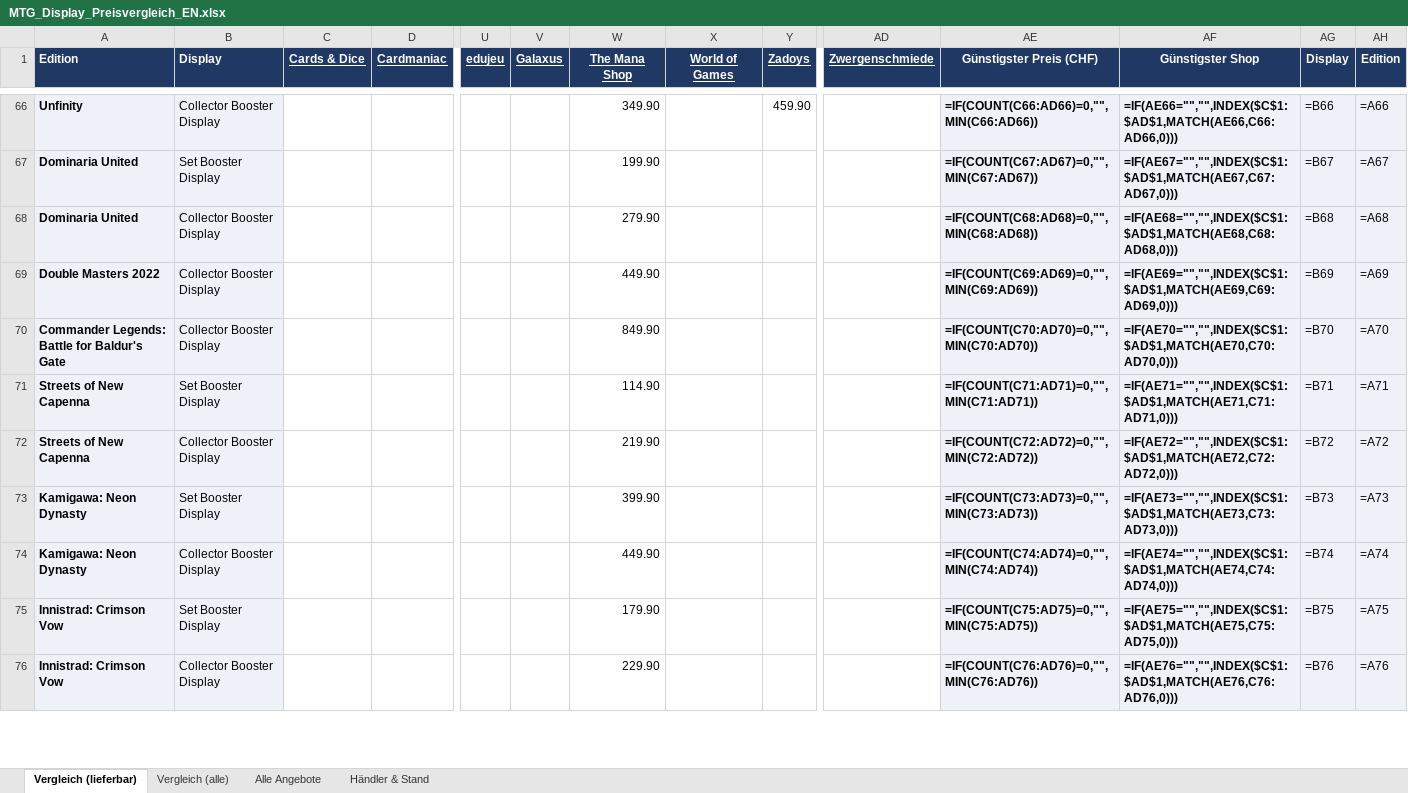
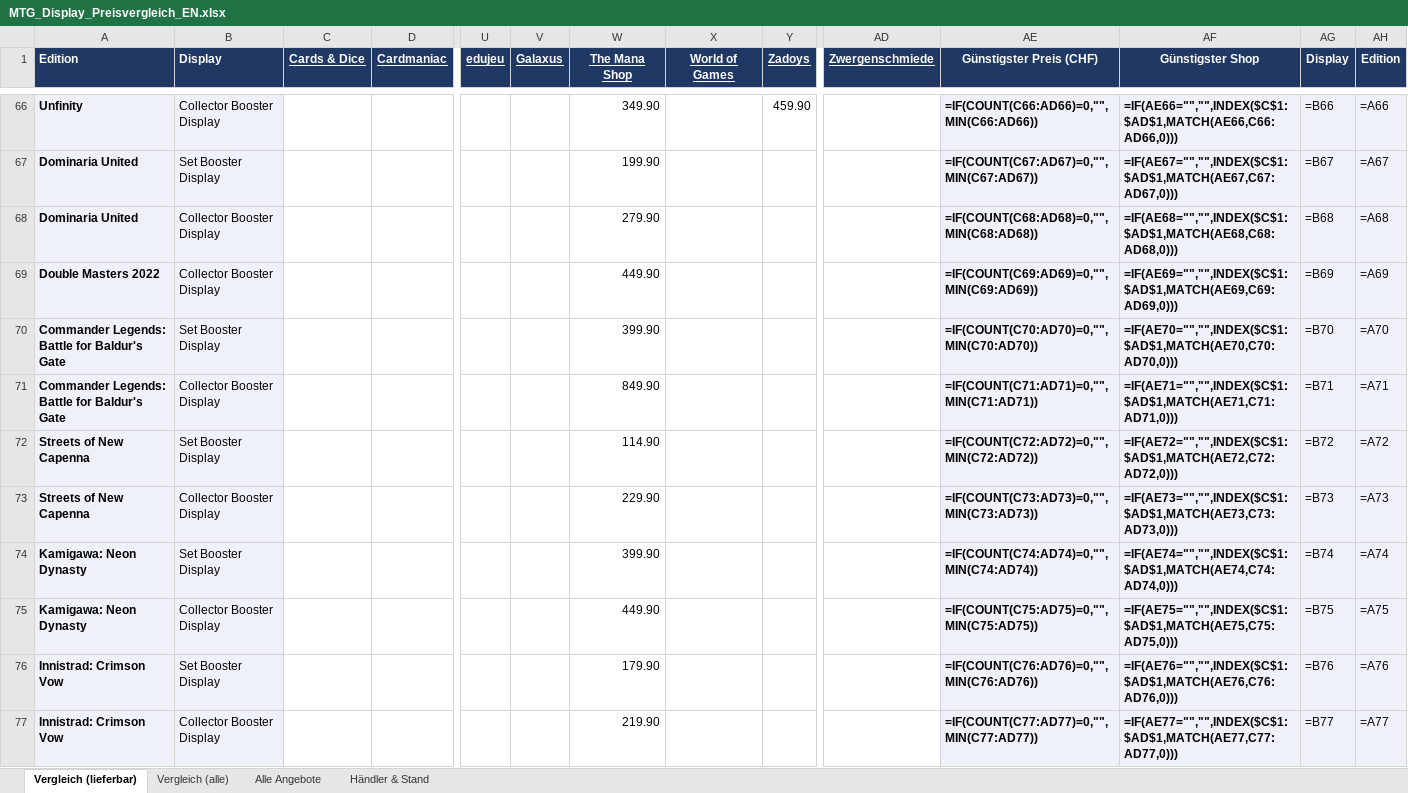
Before and after one commit to BEAR1nc/deckarchiv, an Excel workbook: shopping/MTG_Display_Preisvergleich_EN.xlsx, sheet Vergleich (lieferbar), drawn as a sheet; only a part is shown, gaps mark what is left out; values as stored, in another font and other column widths than the file's, no borders; formulas without a stored value are shown as written; conditional formats not drawn; addresses are those after the commit; rows hold the shown columns only; the diff covers the shown part only; the diff names each change by its address in the sheet, - before the commit and + after, or states it on an @@ line.

```diff
--- a/shopping/MTG_Display_Preisvergleich_EN.xlsx (sheet Vergleich (lieferbar))
+++ b/shopping/MTG_Display_Preisvergleich_EN.xlsx (sheet Vergleich (lieferbar))
-B70 (Display): Collector Booster Display
+B70 (Display): Set Booster Display
-W70 (The Mana Shop): 849.90
+W70 (The Mana Shop): 399.90
+row 71: Commander Legends: Battle for Baldur's Gate | Collector Booster Display |  |  |  |  | 849.90 |  |  |  | =IF(COUNT(C71:AD71)=0,"",MIN(C71:AD71)) | =IF(AE71="","",INDEX($C$1:$AD$1,MATCH(AE71,C71:AD71,0))) | =B71 | =A71
-AE72 (Günstigster Preis (CHF)): =IF(COUNT(C71:AD71)=0,"",MIN(C71:AD71))
+AE72 (Günstigster Preis (CHF)): =IF(COUNT(C72:AD72)=0,"",MIN(C72:AD72))
-AF72 (Günstigster Shop): =IF(AE71="","",INDEX($C$1:$AD$1,MATCH(AE71,C71:AD71,0)))
+AF72 (Günstigster Shop): =IF(AE72="","",INDEX($C$1:$AD$1,MATCH(AE72,C72:AD72,0)))
-AG72 (Display): =B71
+AG72 (Display): =B72
-AH72 (Edition): =A71
+AH72 (Edition): =A72
-W73 (The Mana Shop): 219.90
+W73 (The Mana Shop): 229.90
-AE73 (Günstigster Preis (CHF)): =IF(COUNT(C72:AD72)=0,"",MIN(C72:AD72))
+AE73 (Günstigster Preis (CHF)): =IF(COUNT(C73:AD73)=0,"",MIN(C73:AD73))
-AF73 (Günstigster Shop): =IF(AE72="","",INDEX($C$1:$AD$1,MATCH(AE72,C72:AD72,0)))
+AF73 (Günstigster Shop): =IF(AE73="","",INDEX($C$1:$AD$1,MATCH(AE73,C73:AD73,0)))
-AG73 (Display): =B72
+AG73 (Display): =B73
-AH73 (Edition): =A72
+AH73 (Edition): =A73
-AE74 (Günstigster Preis (CHF)): =IF(COUNT(C73:AD73)=0,"",MIN(C73:AD73))
+AE74 (Günstigster Preis (CHF)): =IF(COUNT(C74:AD74)=0,"",MIN(C74:AD74))
-AF74 (Günstigster Shop): =IF(AE73="","",INDEX($C$1:$AD$1,MATCH(AE73,C73:AD73,0)))
+AF74 (Günstigster Shop): =IF(AE74="","",INDEX($C$1:$AD$1,MATCH(AE74,C74:AD74,0)))
-AG74 (Display): =B73
+AG74 (Display): =B74
-AH74 (Edition): =A73
+AH74 (Edition): =A74
-AE75 (Günstigster Preis (CHF)): =IF(COUNT(C74:AD74)=0,"",MIN(C74:AD74))
+AE75 (Günstigster Preis (CHF)): =IF(COUNT(C75:AD75)=0,"",MIN(C75:AD75))
-AF75 (Günstigster Shop): =IF(AE74="","",INDEX($C$1:$AD$1,MATCH(AE74,C74:AD74,0)))
+AF75 (Günstigster Shop): =IF(AE75="","",INDEX($C$1:$AD$1,MATCH(AE75,C75:AD75,0)))
-AG75 (Display): =B74
+AG75 (Display): =B75
-AH75 (Edition): =A74
+AH75 (Edition): =A75
-AE76 (Günstigster Preis (CHF)): =IF(COUNT(C75:AD75)=0,"",MIN(C75:AD75))
+AE76 (Günstigster Preis (CHF)): =IF(COUNT(C76:AD76)=0,"",MIN(C76:AD76))
-AF76 (Günstigster Shop): =IF(AE75="","",INDEX($C$1:$AD$1,MATCH(AE75,C75:AD75,0)))
+AF76 (Günstigster Shop): =IF(AE76="","",INDEX($C$1:$AD$1,MATCH(AE76,C76:AD76,0)))
-AG76 (Display): =B75
+AG76 (Display): =B76
-AH76 (Edition): =A75
+AH76 (Edition): =A76
-W77 (The Mana Shop): 229.90
+W77 (The Mana Shop): 219.90
-AE77 (Günstigster Preis (CHF)): =IF(COUNT(C76:AD76)=0,"",MIN(C76:AD76))
+AE77 (Günstigster Preis (CHF)): =IF(COUNT(C77:AD77)=0,"",MIN(C77:AD77))
-AF77 (Günstigster Shop): =IF(AE76="","",INDEX($C$1:$AD$1,MATCH(AE76,C76:AD76,0)))
+AF77 (Günstigster Shop): =IF(AE77="","",INDEX($C$1:$AD$1,MATCH(AE77,C77:AD77,0)))
-AG77 (Display): =B76
+AG77 (Display): =B77
-AH77 (Edition): =A76
+AH77 (Edition): =A77
```
Also changed, not shown: 124 edited cells elsewhere in this sheet, sheet Alle Angebote, sheet Vergleich (alle), sheet Händler & Stand, 2 other files.
